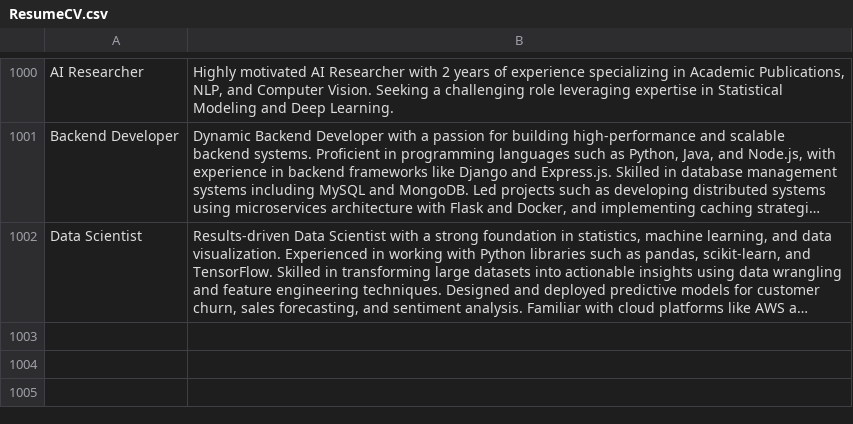
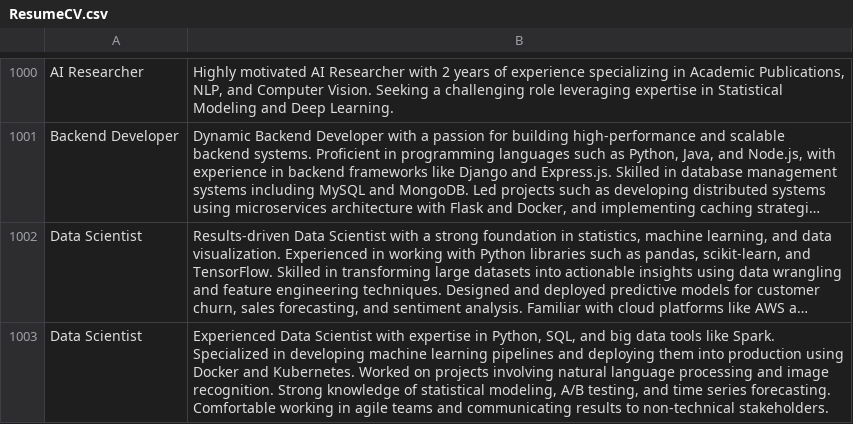
Before and after one commit to zeineb456/PFE_Zeineb, a CSV file: Notebook/Analyse CV (Catégorie)/ResumeCV.csv, drawn as a sheet; only a part is shown, gaps mark what is left out; long unchanged cells end in …; the diff names each change by its address in the sheet, - before the commit and + after, or states it on an @@ line.

Commit message:
Change Data

```diff
--- a/Notebook/Analyse CV (Catégorie)/ResumeCV.csv
+++ b/Notebook/Analyse CV (Catégorie)/ResumeCV.csv
+row 1003: Data Scientist | Experienced Data Scientist with expertise in Python, SQL, and big data tools like Spark. Specialized in developing machine learning pipelines and deploying them into production using Docker and Kubernetes. Worked on projects involving natural language processing and image recognition. Strong knowledge of statistical modeling, A/B testing, and time series forecasting. Comfortable working in agile teams and communicating results to non-technical stakeholders.
```
